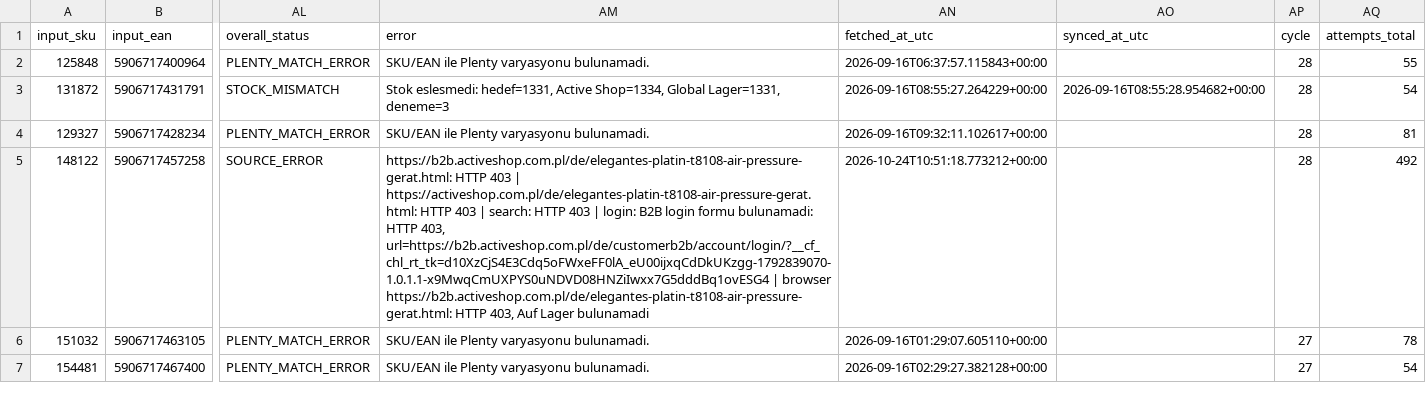
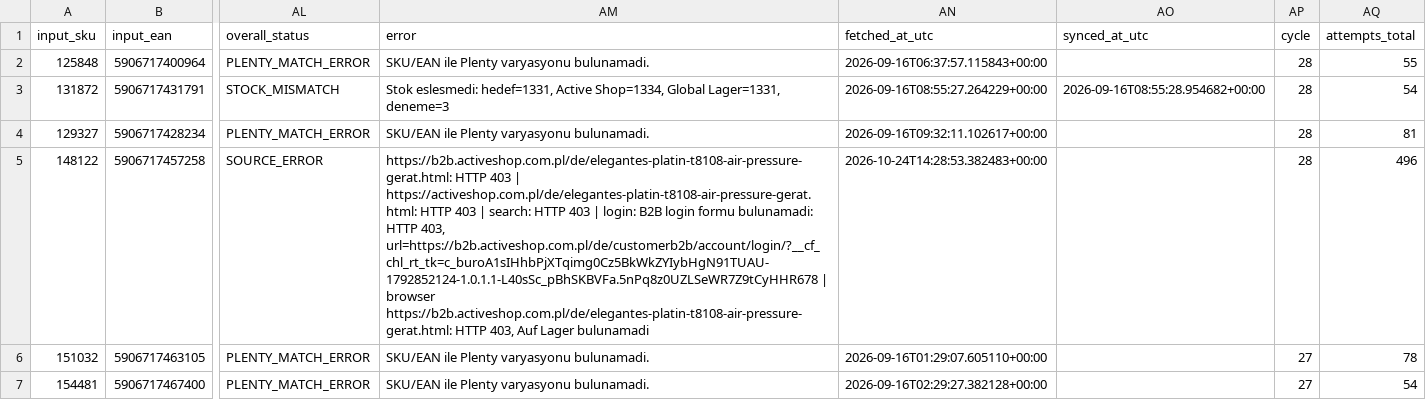
Before and after one commit to globalfriseur/GlobalStokFiyat, a CSV file: output/stock_failed_products.csv, drawn as a sheet; only a part is shown, gaps mark what is left out; the diff names each change by its address in the sheet, - before the commit and + after, or states it on an @@ line.

```diff
--- a/output/stock_failed_products.csv
+++ b/output/stock_failed_products.csv
-AM5 (error): …HTTP 403, url=https://b2b.activeshop.com.pl/de/customerb2b/account/login/?__cf_chl_rt_tk=d10XzCjS4E3Cdq5oFWxeFF0lA_eU00ijxqCdDkUKzgg-1792839070-1.0.1.1-x9MwqCmUXPYS0uNDVD08HNZiIwxx7G5dddBq1ovESG4 | browser…
+AM5 (error): …HTTP 403, url=https://b2b.activeshop.com.pl/de/customerb2b/account/login/?__cf_chl_rt_tk=c_buroA1sIHhbPjXTqimg0Cz5BkWkZYIybHgN91TUAU-1792852124-1.0.1.1-L40sSc_pBhSKBVFa.5nPq8z0UZLSeWR7Z9tCyHHR678 | browser…
-AN5 (fetched_at_utc): 2026-10-24T10:51:18.773212+00:00
+AN5 (fetched_at_utc): 2026-10-24T14:28:53.382483+00:00
-AQ5 (attempts_total): 492
+AQ5 (attempts_total): 496
```
Also changed, not shown: 3 other files.
